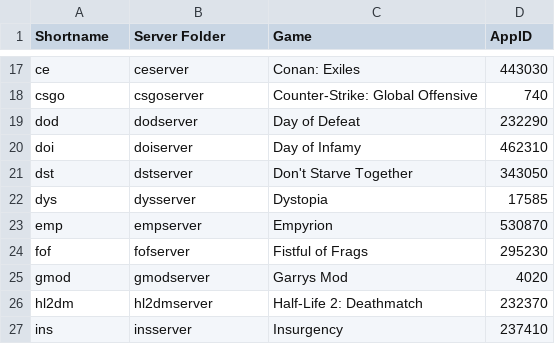
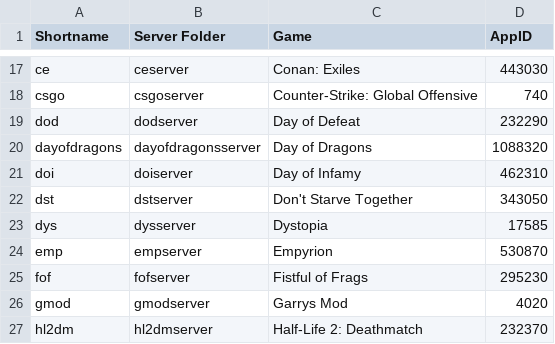
Before and after one commit to Robomikel/Steam-Server-Manager, a CSV file: data/serverlist.csv, drawn as a sheet; only a part is shown, gaps mark what is left out; the shorter side is filled out with more unchanged rows.

Commit message:
added day of Dragons

```diff
--- a/data/serverlist.csv
+++ b/data/serverlist.csv
@@ -19,2 +19,3 @@ csgo,csgoserver,Counter-Strike: Global Offensive,740,
 dod,dodserver,Day of Defeat,232290,
+dayofdragons,dayofdragonsserver,Day of Dragons,1088320,
 doi,doiserver,Day of Infamy,462310,
```
Also changed, not shown: 2 other files.
